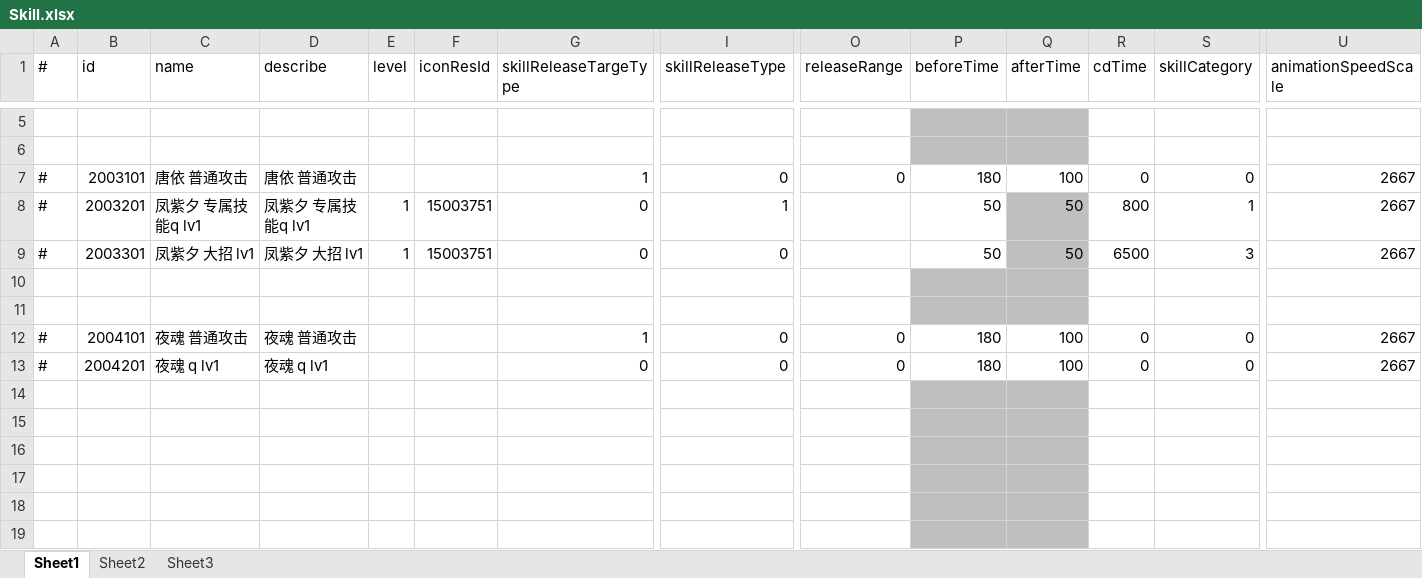
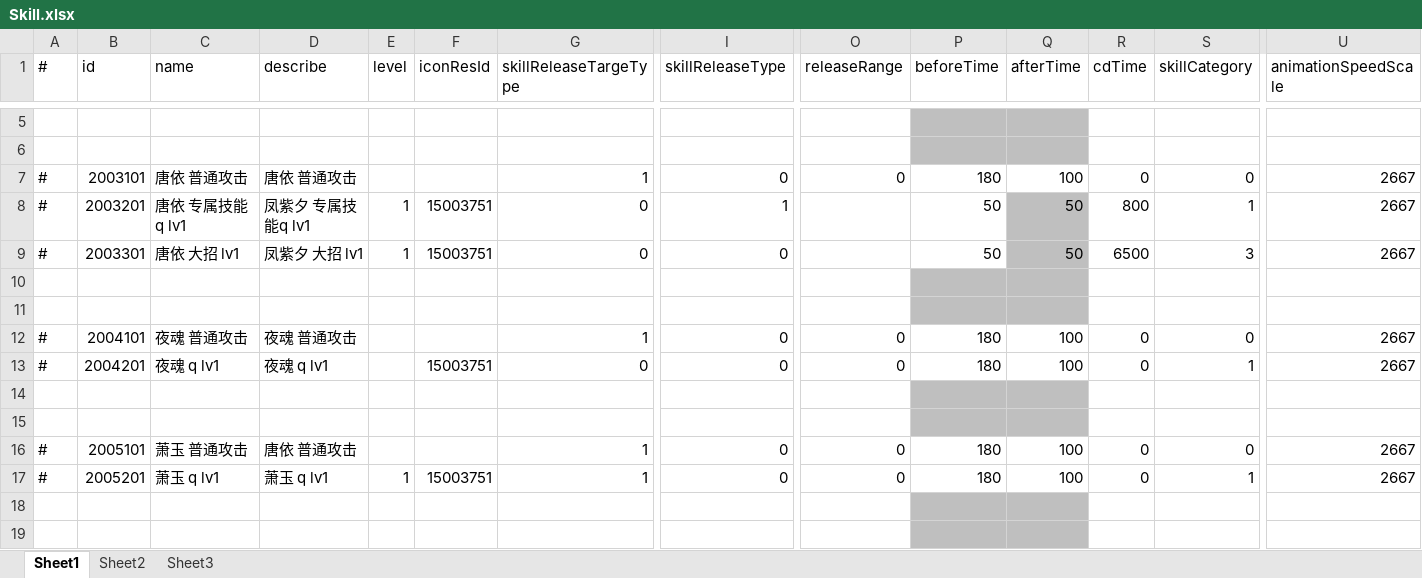
Before and after one commit to thanklzhang/001_GameFramework_Config, an Excel workbook: data_config/Skill.xlsx, sheet Sheet1, drawn as a sheet; only a part is shown, gaps mark what is left out; values as stored, in another font and other column widths than the file's, no borders; rows hold the shown columns only; the diff names each change by its address in the sheet, - before the commit and + after, or states it on an @@ line.

```diff
--- a/data_config/Skill.xlsx (sheet Sheet1)
+++ b/data_config/Skill.xlsx (sheet Sheet1)
-C8 (name): 凤紫夕 专属技能q lv1
+C8 (name): 唐依 专属技能q lv1
-C9 (name): 凤紫夕 大招 lv1
+C9 (name): 唐依 大招 lv1
-F13 (iconResId): (empty)
+F13 (iconResId): 15003751
-S13 (skillCategory): 0
+S13 (skillCategory): 1
-row 16: (empty)
+row 16: # | 2005101 | 萧玉 普通攻击 | 唐依 普通攻击 |  |  | 1 | 0 | 0 | 180 | 100 | 0 | 0 | 2667
-P16:Q17 fill: #BFBFBF
+P16:Q17 fill: none
-row 17: (empty)
+row 17: # | 2005201 | 萧玉 q lv1 | 萧玉 q lv1 | 1 | 15003751 | 1 | 0 | 0 | 180 | 100 | 0 | 1 | 2667
```
Also changed, not shown: data_config/CalculateEffect.xlsx, data_config/EntityInfo.xlsx, 5 other files.
